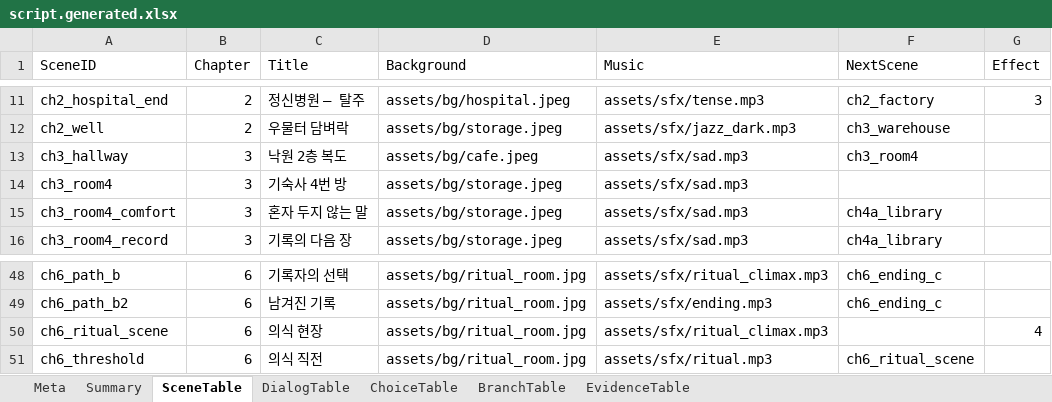
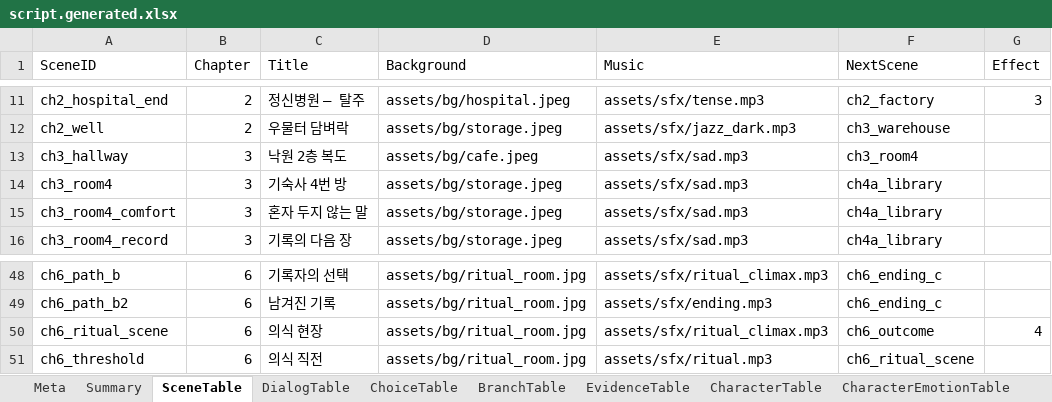
Before and after one commit to yong124/GSD, an Excel workbook: content/generated/script.generated.xlsx, sheet SceneTable, drawn as a sheet; only a part is shown, gaps mark what is left out; values as stored, in another font and other column widths than the file's, no borders; the diff names each change by its address in the sheet, - before the commit and + after, or states it on an @@ line.

```diff
--- a/content/generated/script.generated.xlsx (sheet SceneTable)
+++ b/content/generated/script.generated.xlsx (sheet SceneTable)
+sheet tab: CharacterTable
+sheet tab: CharacterEmotionTable
-F14 (NextScene): (empty)
+F14 (NextScene): ch4a_library
-F50 (NextScene): (empty)
+F50 (NextScene): ch6_outcome
```
Also changed, not shown: sheet DialogTable, sheet ChoiceTable, sheet Summary, sheet Meta, 26 other files.
